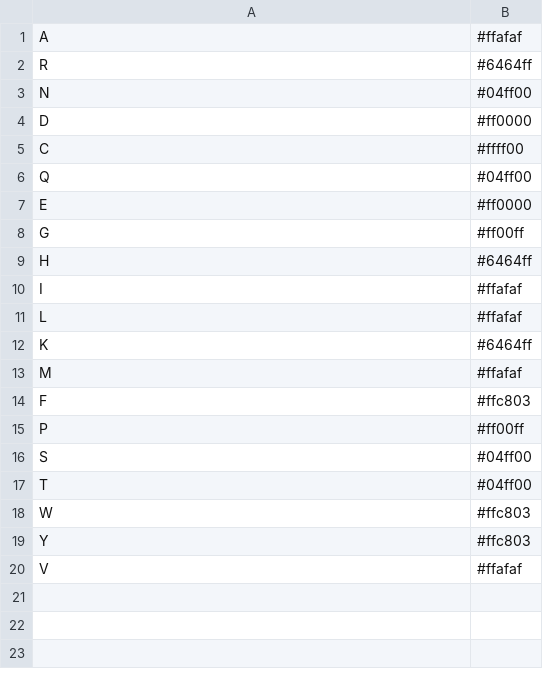
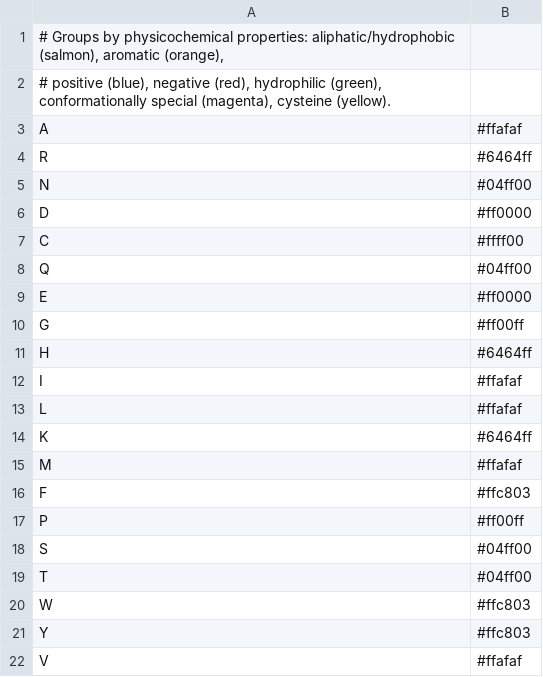
Before and after one commit to degnbol/seqcol, a TSV file: data/colorschemes/zappo_aa.tsv, drawn as a sheet.

Commit message:
colorscheme descriptions

```diff
--- a/data/colorschemes/zappo_aa.tsv
+++ b/data/colorschemes/zappo_aa.tsv
@@ -1 +1,3 @@
+# Groups by physicochemical properties: aliphatic/hydrophobic (salmon), aromatic (orange),
+# positive (blue), negative (red), hydrophilic (green), conformationally special (magenta), cysteine (yellow).
 A	#ffafaf
```
Also changed, not shown: data/colorschemes/chemistry_aa.tsv, data/colorschemes/clustal_aa.tsv, 21 other files.
